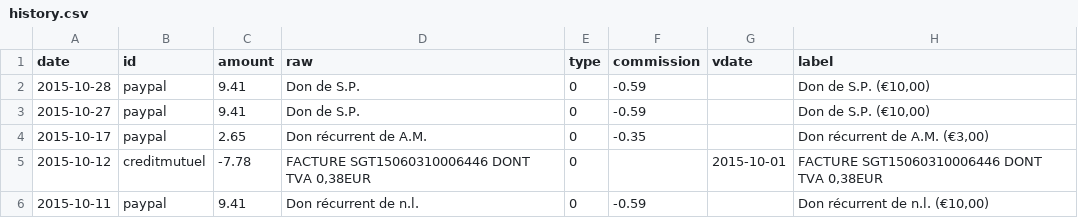
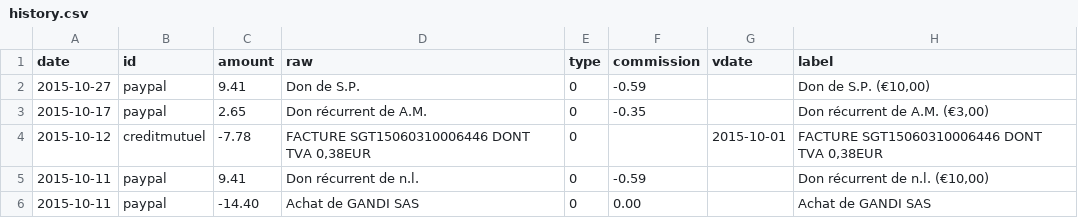
Before and after one commit to regardscitoyens/banque, a CSV file: data/history.csv, drawn as a sheet; only a part is shown; the shorter side is filled out with more unchanged rows.

Commit message:
remove doublon

```diff
--- a/data/history.csv
+++ b/data/history.csv
@@ -1,3 +1,2 @@
 date,id,amount,raw,type,commission,vdate,label
-2015-10-28,paypal,9.41,Don de S.P.,0,-0.59,,"Don de S.P. (€10,00)"
 2015-10-27,paypal,9.41,Don de S.P.,0,-0.59,,"Don de S.P. (€10,00)"
```
